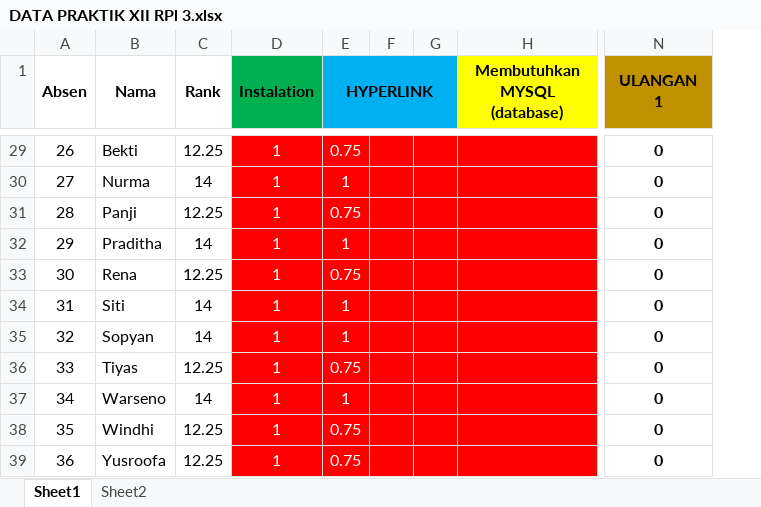
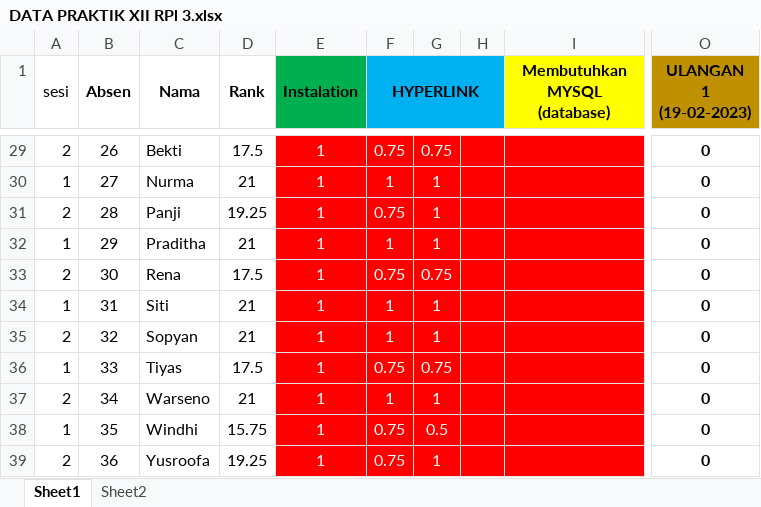
Before and after one commit to AdeSetiyawan/pwpb2223, an Excel workbook: XIIRPL3(✿◕‿◕✿)(✿◕‿◕✿)(✿◕‿◕✿)/DATA PRAKTIK XII RPl 3.xlsx, sheet Sheet1, drawn as a sheet; only a part is shown, gaps mark what is left out; values as stored, in another font and other column widths than the file's, no borders; conditional formats not drawn; removed rows and columns are numbered as before the commit, all else as after; ↵ is a line break in a cell; the diff covers the shown part only; the diff names each change by its address in the sheet, - before the commit and + after, or states it on an @@ line.

```diff
--- a/XIIRPL3(✿◕‿◕✿)(✿◕‿◕✿)(✿◕‿◕✿)/DATA PRAKTIK XII RPl 3.xlsx (sheet Sheet1)
+++ b/XIIRPL3(✿◕‿◕✿)(✿◕‿◕✿)(✿◕‿◕✿)/DATA PRAKTIK XII RPl 3.xlsx (sheet Sheet1)
+column A (sesi), rows 29-39: 2 | 1 | 2 | 1 | 2 | 1 | 2 | 1 | 2 | 1 | 2
-column F, empty
-column G, empty
+column G, rows 29-39: 0.75 | 1 | 1 | 1 | 0.75 | 1 | 1 | 0.75 | 1 | 0.5 | 1
+column H, empty
-O1: ULANGAN ↵ 1
+O1: ULANGAN ↵ 1 ↵ (19-02-2023)
-D29 (Rank): 12.25
+D29 (Rank): 17.5
-D30 (Rank): 14
+D30 (Rank): 21
-D31 (Rank): 12.25
+D31 (Rank): 19.25
-D32 (Rank): 14
+D32 (Rank): 21
-D33 (Rank): 12.25
+D33 (Rank): 17.5
-D34:D35 (Rank): 14
+D34:D35 (Rank): 21
-D36 (Rank): 12.25
+D36 (Rank): 17.5
-D37 (Rank): 14
+D37 (Rank): 21
-D38 (Rank): 12.25
+D38 (Rank): 15.75
-D39 (Rank): 12.25
+D39 (Rank): 19.25
```
Also changed, not shown: 32 edited cells elsewhere in this sheet, formulas that keep their value, 9 other files.
